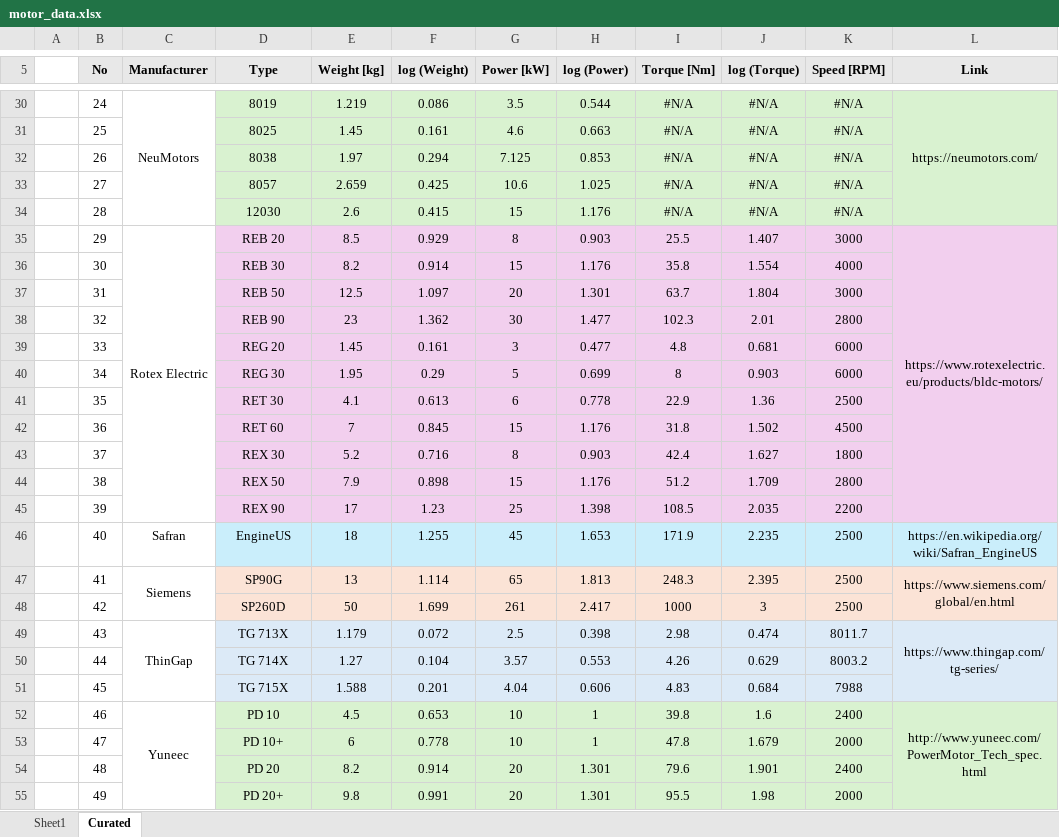
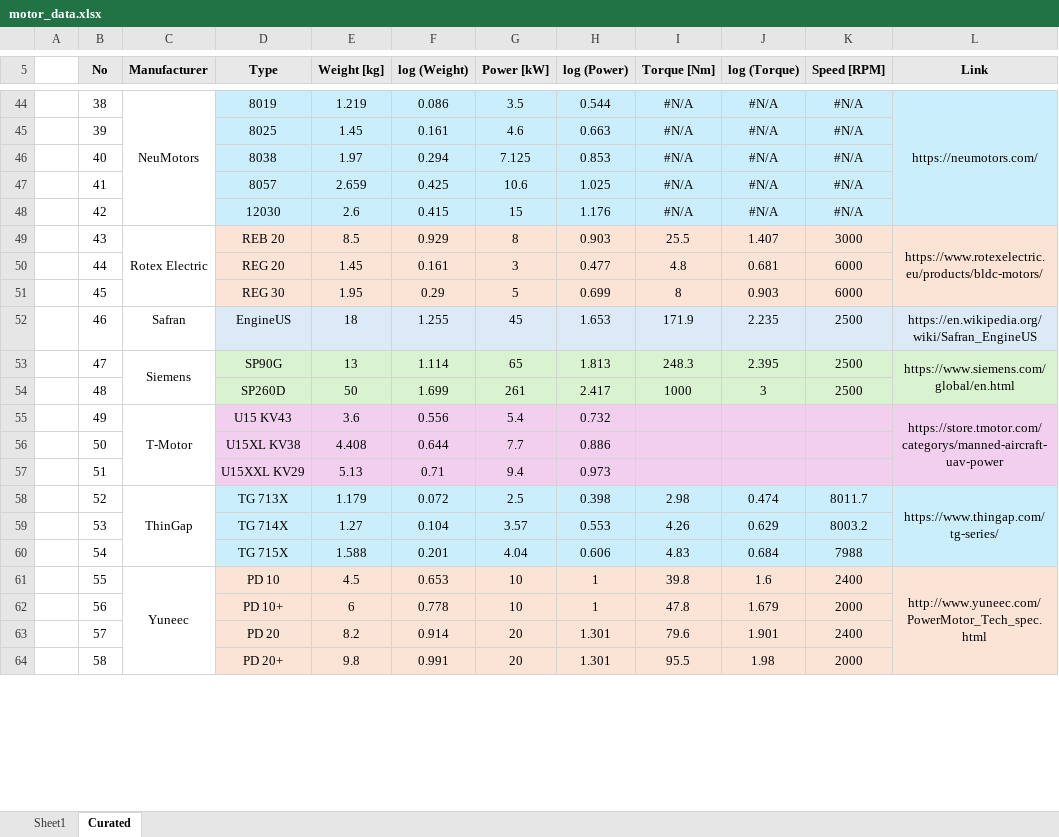
Before and after one commit to alfiyandyhr/MCEVS, an Excel workbook: data/motors/motor_data.xlsx, sheet Curated, drawn as a sheet; only a part is shown, gaps mark what is left out; values as stored, in another font and other column widths than the file's, no borders; charts and pictures not drawn; removed rows and columns are numbered as before the commit, all else as after; the diff covers the shown part only; the diff names each change by its address in the sheet, - before the commit and + after, or states it on an @@ line.

Commit message:
Add and refine motor data

```diff
--- a/data/motors/motor_data.xlsx (sheet Curated)
+++ b/data/motors/motor_data.xlsx (sheet Curated)
-B44 (No): 24
+B44 (No): 38
-D44:L48 fill: #D9F2D0
+D44:L48 fill: #CAEEFB
-B45 (No): 25
+B45 (No): 39
-B46 (No): 26
+B46 (No): 40
-B47 (No): 27
+B47 (No): 41
-B48 (No): 28
+B48 (No): 42
-B49 (No): 29
+B49 (No): 43
-row 36:  | 30 |  | REB 30 | 8.2 | 0.914 | 15 | 1.176 | 35.8 | 1.554 | 4000
-row 37:  | 31 |  | REB 50 | 12.5 | 1.097 | 20 | 1.301 | 63.7 | 1.804 | 3000
-row 38:  | 32 |  | REB 90 | 23 | 1.362 | 30 | 1.477 | 102.3 | 2.01 | 2800
-B50 (No): 33
+B50 (No): 44
-B51 (No): 34
+B51 (No): 45
-row 41:  | 35 |  | RET 30 | 4.1 | 0.613 | 6 | 0.778 | 22.9 | 1.36 | 2500
-row 42:  | 36 |  | RET 60 | 7 | 0.845 | 15 | 1.176 | 31.8 | 1.502 | 4500
-row 43:  | 37 |  | REX 30 | 5.2 | 0.716 | 8 | 0.903 | 42.4 | 1.627 | 1800
-row 44:  | 38 |  | REX 50 | 7.9 | 0.898 | 15 | 1.176 | 51.2 | 1.709 | 2800
-row 45:  | 39 |  | REX 90 | 17 | 1.23 | 25 | 1.398 | 108.5 | 2.035 | 2200
-B52 (No): 40
+B52 (No): 46
-B53 (No): 41
+B53 (No): 47
-D53:L54 fill: #FBE3D6
+D53:L54 fill: #D9F2D0
-B54 (No): 42
+B54 (No): 48
+row 55:  | 49 | T-Motor | U15 KV43 | 3.6 | 0.556 | 5.4 | 0.732 |  |  |  | https://store.tmotor.com/categorys/manned-aircraft-uav-power
+row 56:  | 50 |  | U15XL KV38 | 4.408 | 0.644 | 7.7 | 0.886
+row 57:  | 51 |  | U15XXL KV29 | 5.13 | 0.71 | 9.4 | 0.973
-B58 (No): 43
+B58 (No): 52
-B59 (No): 44
+B59 (No): 53
-B60 (No): 45
+B60 (No): 54
-B61 (No): 46
+B61 (No): 55
-D61:L64 fill: #D9F2D0
+D61:L64 fill: #FBE3D6
-B62 (No): 47
+B62 (No): 56
-B63 (No): 48
+B63 (No): 57
-B64 (No): 49
+B64 (No): 58
```
Also changed, not shown: 54 added rows, 25 edited cells and cell formats elsewhere in this sheet, sheet Sheet1, formulas that keep their value, charts or pictures, 15 other files.
